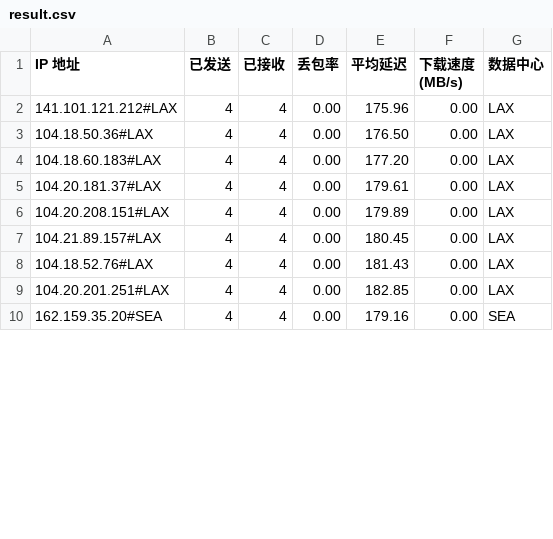
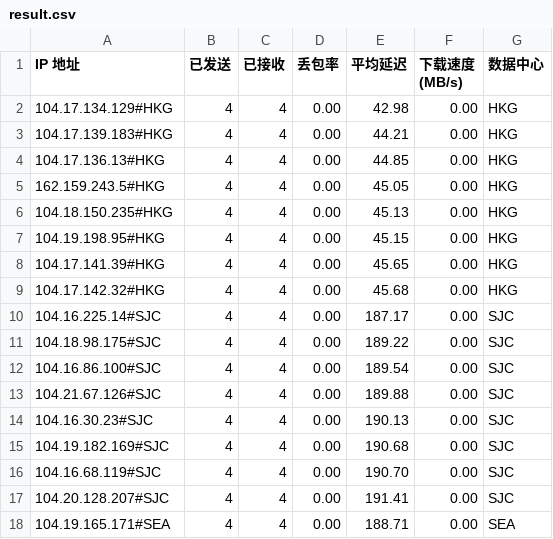
Before and after one commit to lls94/cf-address, a CSV file: dist/result.csv, drawn as a sheet; only a part is shown; the diff covers the shown part only.

```diff
--- a/dist/result.csv
+++ b/dist/result.csv
@@ -1,10 +1,18 @@
 IP 地址,已发送,已接收,丢包率,平均延迟,下载速度 (MB/s),数据中心
-141.101.121.212#LAX,4,4,0.00,175.96,0.00,LAX
-104.18.50.36#LAX,4,4,0.00,176.50,0.00,LAX
-104.18.60.183#LAX,4,4,0.00,177.20,0.00,LAX
-104.20.181.37#LAX,4,4,0.00,179.61,0.00,LAX
-104.20.208.151#LAX,4,4,0.00,179.89,0.00,LAX
-104.21.89.157#LAX,4,4,0.00,180.45,0.00,LAX
-104.18.52.76#LAX,4,4,0.00,181.43,0.00,LAX
-104.20.201.251#LAX,4,4,0.00,182.85,0.00,LAX
-162.159.35.20#SEA,4,4,0.00,179.16,0.00,SEA
+104.17.134.129#HKG,4,4,0.00,42.98,0.00,HKG
+104.17.139.183#HKG,4,4,0.00,44.21,0.00,HKG
+104.17.136.13#HKG,4,4,0.00,44.85,0.00,HKG
+162.159.243.5#HKG,4,4,0.00,45.05,0.00,HKG
+104.18.150.235#HKG,4,4,0.00,45.13,0.00,HKG
+104.19.198.95#HKG,4,4,0.00,45.15,0.00,HKG
+104.17.141.39#HKG,4,4,0.00,45.65,0.00,HKG
+104.17.142.32#HKG,4,4,0.00,45.68,0.00,HKG
+104.16.225.14#SJC,4,4,0.00,187.17,0.00,SJC
+104.18.98.175#SJC,4,4,0.00,189.22,0.00,SJC
+104.16.86.100#SJC,4,4,0.00,189.54,0.00,SJC
+104.21.67.126#SJC,4,4,0.00,189.88,0.00,SJC
+104.16.30.23#SJC,4,4,0.00,190.13,0.00,SJC
+104.19.182.169#SJC,4,4,0.00,190.68,0.00,SJC
+104.16.68.119#SJC,4,4,0.00,190.70,0.00,SJC
+104.20.128.207#SJC,4,4,0.00,191.41,0.00,SJC
+104.19.165.171#SEA,4,4,0.00,188.71,0.00,SEA
```
Also changed, not shown: 1 added row and 62 edited cells elsewhere in this file, 1 other file.
